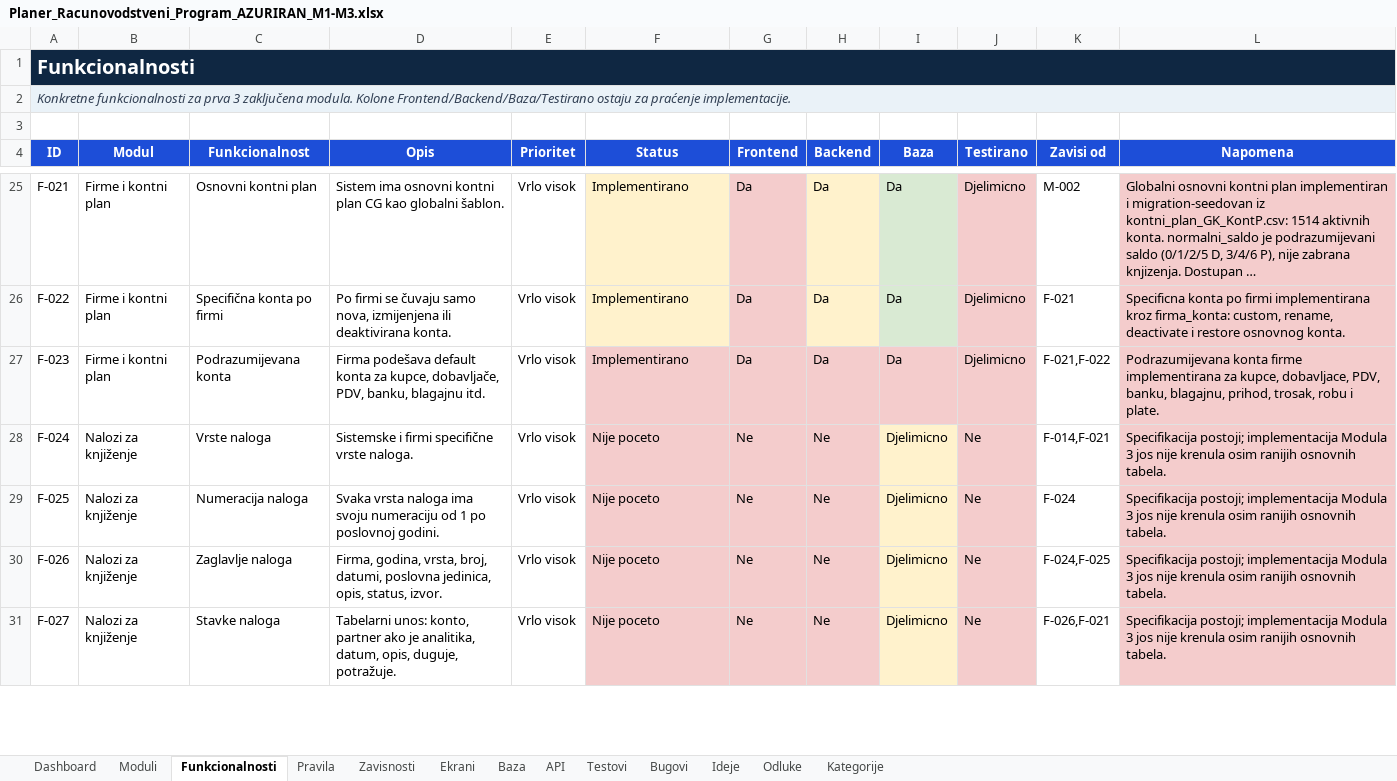
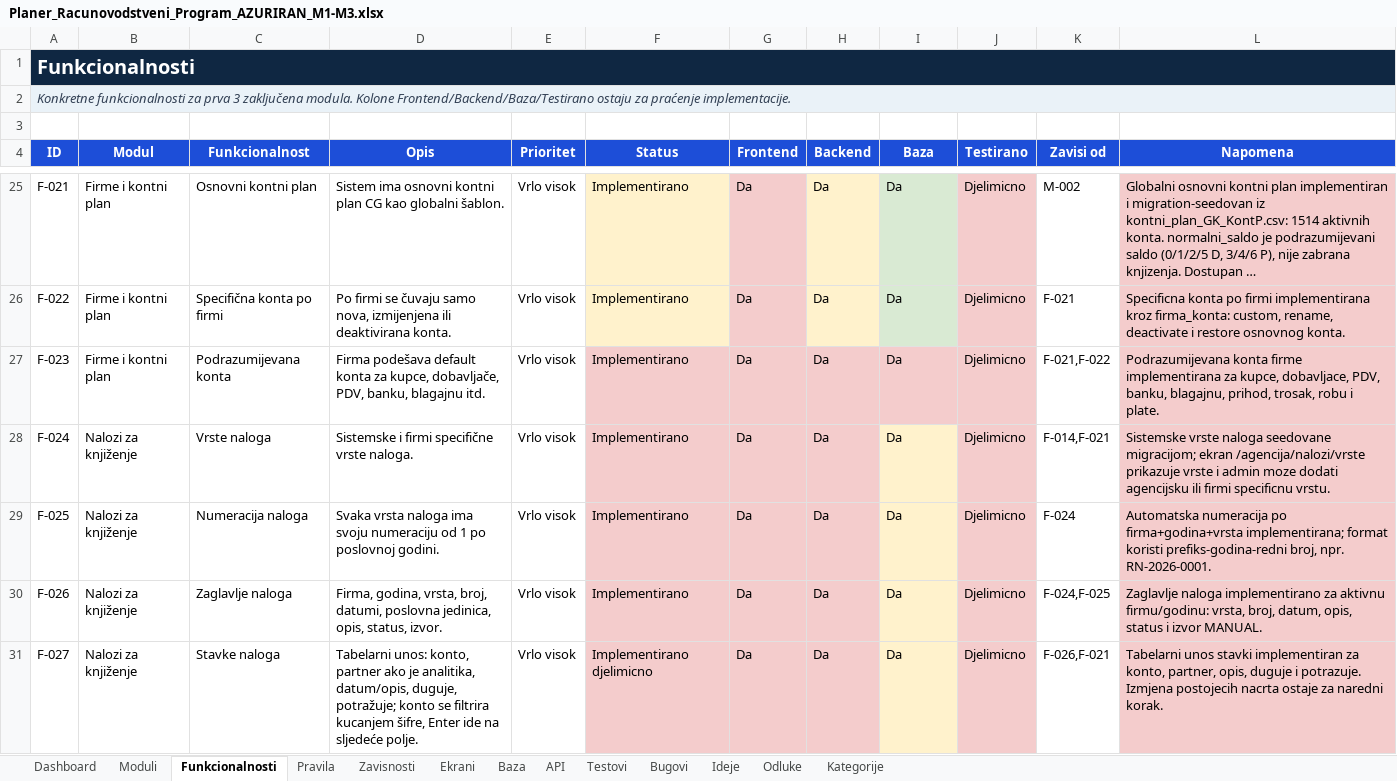
Before and after one commit to zeljkobar/knjigovodstvoonline, an Excel workbook: zadaci/Planer_Racunovodstveni_Program_AZURIRAN_M1-M3.xlsx, sheet Funkcionalnosti, drawn as a sheet; only a part is shown, gaps mark what is left out; long unchanged cells end in …; values as stored, in another font and other column widths than the file's, no borders; conditional formats not drawn; the diff covers the shown part only; the diff names each change by its address in the sheet, - before the commit and + after, or states it on an @@ line.

Commit message:
Dodaj osnovu modula naloga

```diff
--- a/zadaci/Planer_Racunovodstveni_Program_AZURIRAN_M1-M3.xlsx (sheet Funkcionalnosti)
+++ b/zadaci/Planer_Racunovodstveni_Program_AZURIRAN_M1-M3.xlsx (sheet Funkcionalnosti)
-F28:F30 (Status): Nije poceto
+F28:F30 (Status): Implementirano
-G28:G31 (Frontend): Ne
+G28:G31 (Frontend): Da
-H28:H31 (Backend): Ne
+H28:H31 (Backend): Da
-I28:I31 (Baza): Djelimicno
+I28:I31 (Baza): Da
-J28:J31 (Testirano): Ne
+J28:J31 (Testirano): Djelimicno
-L28 (Napomena): Specifikacija postoji; implementacija Modula 3 jos nije krenula osim ranijih osnovnih tabela.
+L28 (Napomena): Sistemske vrste naloga seedovane migracijom; ekran /agencija/nalozi/vrste prikazuje vrste i admin moze dodati agencijsku ili firmi specificnu vrstu.
-L29 (Napomena): Specifikacija postoji; implementacija Modula 3 jos nije krenula osim ranijih osnovnih tabela.
+L29 (Napomena): Automatska numeracija po firma+godina+vrsta implementirana; format koristi prefiks-godina-redni broj, npr. RN-2026-0001.
-L30 (Napomena): Specifikacija postoji; implementacija Modula 3 jos nije krenula osim ranijih osnovnih tabela.
+L30 (Napomena): Zaglavlje naloga implementirano za aktivnu firmu/godinu: vrsta, broj, datum, opis, status i izvor MANUAL.
-D31 (Opis): …je analitika, datum, opis, duguje, potražuje.
+D31 (Opis): …je analitika, datum/opis, duguje, potražuje; konto se filtrira kucanjem šifre, Enter ide na sljedeće polje.
-F31 (Status): Nije poceto
+F31 (Status): Implementirano djelimicno
-L31 (Napomena): Specifikacija postoji; implementacija Modula 3 jos nije krenula osim ranijih osnovnih tabela.
+L31 (Napomena): Tabelarni unos stavki implementiran za konto, partner, opis, duguje i potrazuje. Izmjena postojecih nacrta ostaje za naredni korak.
```
Also changed, not shown: 25 edited cells elsewhere in this sheet, sheet Testovi, sheet API, sheet Ekrani, sheet Baza, 14 other files.
